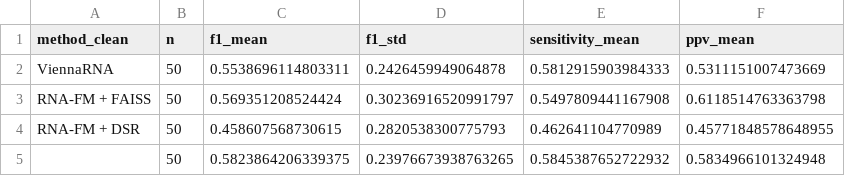
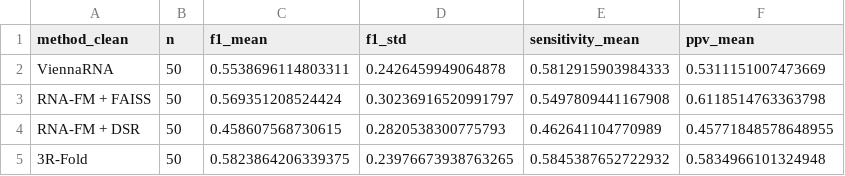
Before and after one commit to chaimaetoubali-lab/3R-Fold, a CSV file: results/paper_overall_benchmark_table.csv, drawn as a sheet.

```diff
--- a/results/paper_overall_benchmark_table.csv
+++ b/results/paper_overall_benchmark_table.csv
@@ -4,2 +4,2 @@ RNA-FM + FAISS,50,0.569351208524424,0.30236916520991797,0.5497809441167908,0.611
 RNA-FM + DSR,50,0.458607568730615,0.2820538300775793,0.462641104770989,0.45771848578648955
-,50,0.5823864206339375,0.23976673938763265,0.5845387652722932,0.5834966101324948
+3R-Fold,50,0.5823864206339375,0.23976673938763265,0.5845387652722932,0.5834966101324948
```
Also changed, not shown: results/length_summary.csv, results/paper_family_benchmark_table.csv, 15 other files.
